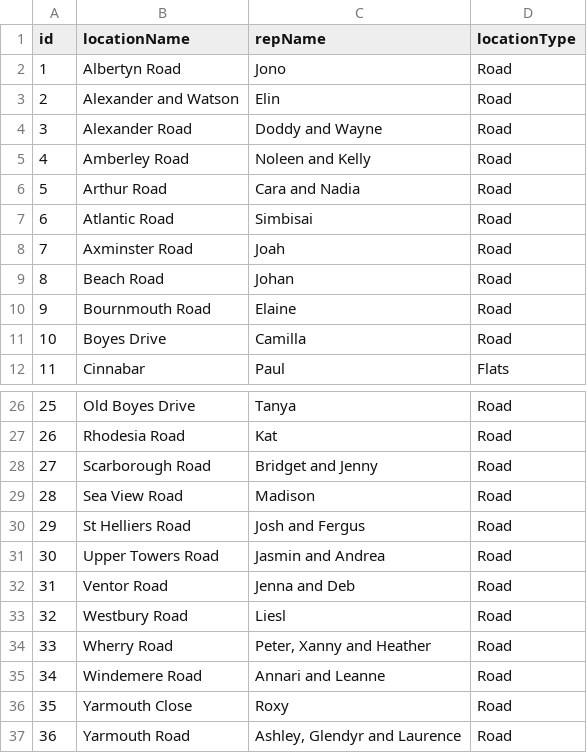
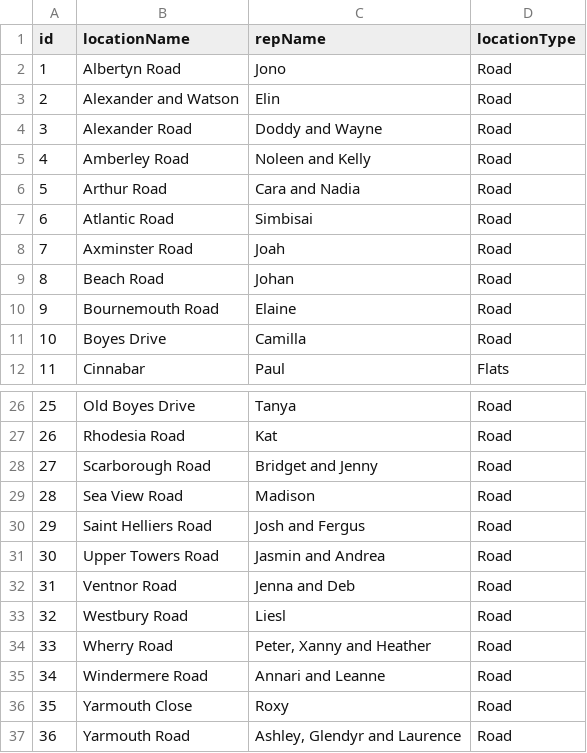
Before and after one commit to pvanheus/can-street-map, a CSV file: data/MuizenbergStreetReps.csv, drawn as a sheet; only a part is shown, gaps mark what is left out.

Commit message:
Fix street name typos

```diff
--- a/data/MuizenbergStreetReps.csv
+++ b/data/MuizenbergStreetReps.csv
@@ -9,3 +9,3 @@ id,locationName,repName,locationType
 8,Beach Road,Johan,Road
-9,Bournmouth Road,Elaine,Road
+9,Bournemouth Road,Elaine,Road
 10,Boyes Drive,Camilla,Road
@@ -29,8 +29,8 @@ id,locationName,repName,locationType
 28,Sea View Road,Madison,Road
-29,St Helliers Road,Josh and Fergus,Road
+29,Saint Helliers Road,Josh and Fergus,Road
 30,Upper Towers Road,Jasmin and Andrea,Road
-31,Ventor Road,Jenna and Deb,Road
+31,Ventnor Road,Jenna and Deb,Road
 32,Westbury Road,Liesl,Road
 33,Wherry Road,"Peter, Xanny and Heather",Road
-34,Windemere Road,Annari and Leanne,Road
+34,Windermere Road,Annari and Leanne,Road
 35,Yarmouth Close,Roxy,Road
```
Also changed, not shown: 1 other file.
